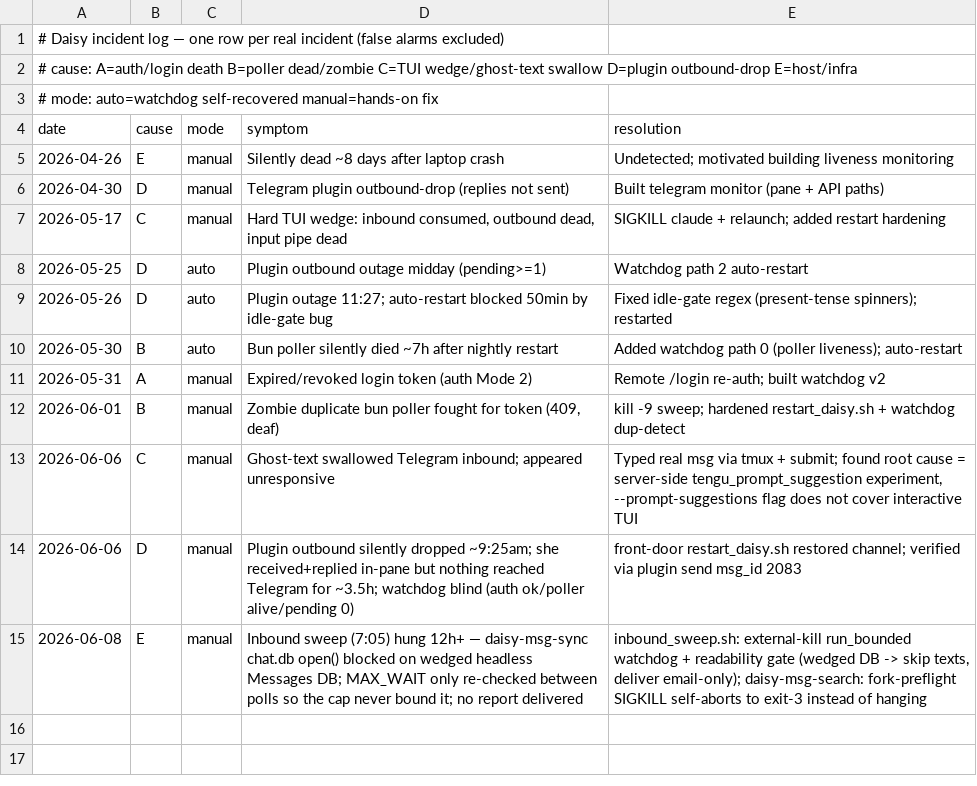
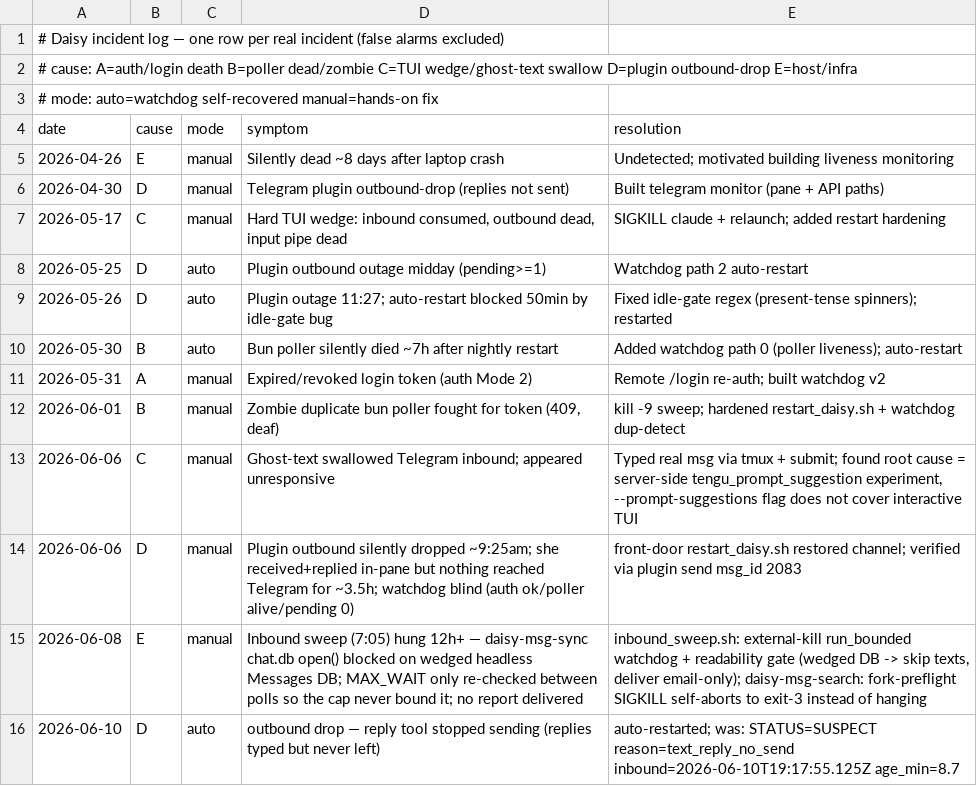
Before and after one commit to danielwhwang/daisy-changelog-f7125f, a TSV file: incident_log.tsv, drawn as a sheet.

Commit message:
incident log auto-sync 2026-06-10 12:27:36

```diff
--- a/incident_log.tsv
+++ b/incident_log.tsv
@@ -15 +15,2 @@ date	cause	mode	symptom	resolution
 2026-06-08	E	manual	Inbound sweep (7:05) hung 12h+ — daisy-msg-sync chat.db open() blocked on wedged headless Messages DB; MAX_WAIT only re-checked between polls so the cap never bound it; no report delivered	inbound_sweep.sh: external-kill run_bounded watchdog + readability gate (wedged DB -> skip texts, deliver email-only); daisy-msg-search: fork-preflight SIGKILL self-aborts to exit-3 instead of hanging
+2026-06-10	D	auto	outbound drop — reply tool stopped sending (replies typed but never left)	auto-restarted; was: STATUS=SUSPECT reason=text_reply_no_send inbound=2026-06-10T19:17:55.125Z age_min=8.7
```
Also changed, not shown: 1 other file.
